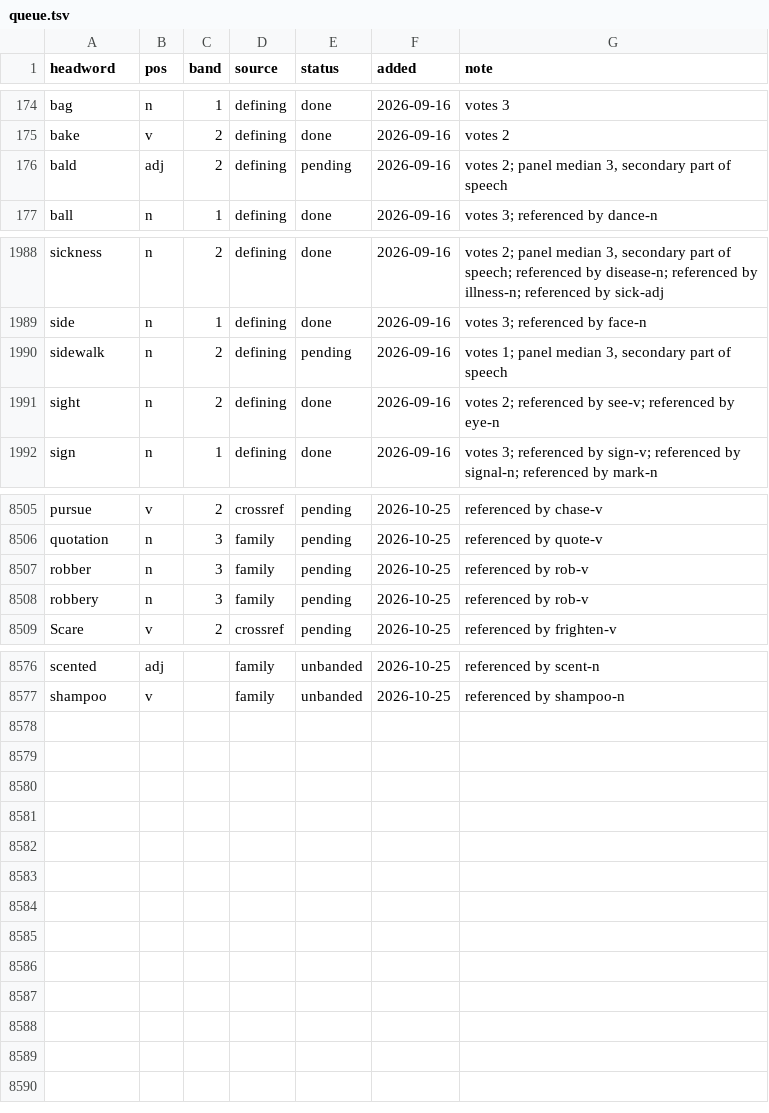
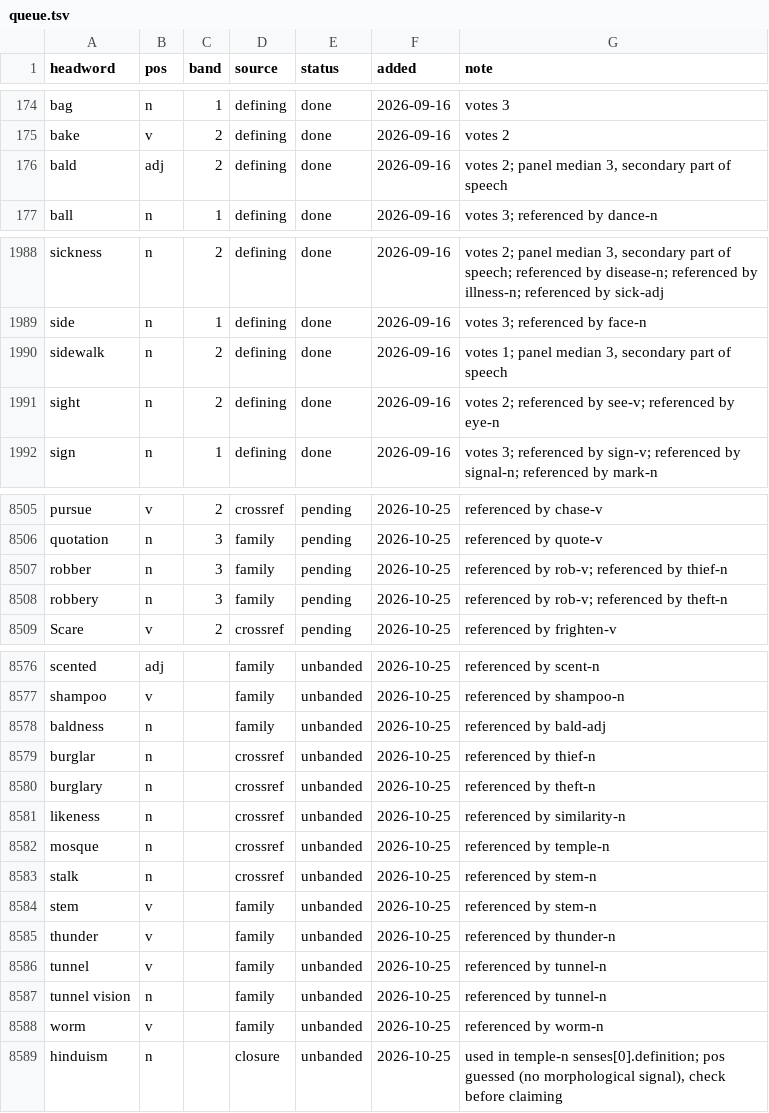
Before and after one commit to tkgally/eex-dict, a TSV file: headwords/queue.tsv, drawn as a sheet; only a part is shown, gaps mark what is left out; the diff covers the shown part only.

```diff
--- a/headwords/queue.tsv
+++ b/headwords/queue.tsv
@@ -175,3 +175,3 @@ bag	n	1	defining	done	2026-09-16	votes 3
 bake	v	2	defining	done	2026-09-16	votes 2
-bald	adj	2	defining	pending	2026-09-16	votes 2; panel median 3, secondary part of speech
+bald	adj	2	defining	done	2026-09-16	votes 2; panel median 3, secondary part of speech
 ball	n	1	defining	done	2026-09-16	votes 3; referenced by dance-n
@@ -1989,3 +1989,3 @@ sickness	n	2	defining	done	2026-09-16	votes 2; panel median 3, secondary part of
 side	n	1	defining	done	2026-09-16	votes 3; referenced by face-n
-sidewalk	n	2	defining	pending	2026-09-16	votes 1; panel median 3, secondary part of speech
+sidewalk	n	2	defining	done	2026-09-16	votes 1; panel median 3, secondary part of speech
 sight	n	2	defining	done	2026-09-16	votes 2; referenced by see-v; referenced by eye-n
@@ -8506,4 +8506,4 @@ pursue	v	2	crossref	pending	2026-10-25	referenced by chase-v
 quotation	n	3	family	pending	2026-10-25	referenced by quote-v
-robber	n	3	family	pending	2026-10-25	referenced by rob-v
-robbery	n	3	family	pending	2026-10-25	referenced by rob-v
+robber	n	3	family	pending	2026-10-25	referenced by rob-v; referenced by thief-n
+robbery	n	3	family	pending	2026-10-25	referenced by rob-v; referenced by theft-n
 Scare	v	2	crossref	pending	2026-10-25	referenced by frighten-v
@@ -8577 +8577,13 @@ scented	adj		family	unbanded	2026-10-25	referenced by scent-n
 shampoo	v		family	unbanded	2026-10-25	referenced by shampoo-n
+baldness	n		family	unbanded	2026-10-25	referenced by bald-adj
+burglar	n		crossref	unbanded	2026-10-25	referenced by thief-n
+burglary	n		crossref	unbanded	2026-10-25	referenced by theft-n
+likeness	n		crossref	unbanded	2026-10-25	referenced by similarity-n
+mosque	n		crossref	unbanded	2026-10-25	referenced by temple-n
+stalk	n		crossref	unbanded	2026-10-25	referenced by stem-n
+stem	v		family	unbanded	2026-10-25	referenced by stem-n
+thunder	v		family	unbanded	2026-10-25	referenced by thunder-n
+tunnel	v		family	unbanded	2026-10-25	referenced by tunnel-n
+tunnel vision	n		family	unbanded	2026-10-25	referenced by tunnel-n
+worm	v		family	unbanded	2026-10-25	referenced by worm-n
+hinduism	n		closure	unbanded	2026-10-25	used in temple-n senses[0].definition; pos guessed (no morphological signal), check before claiming
```
Also changed, not shown: 18 edited cells elsewhere in this file, 34 other files.
